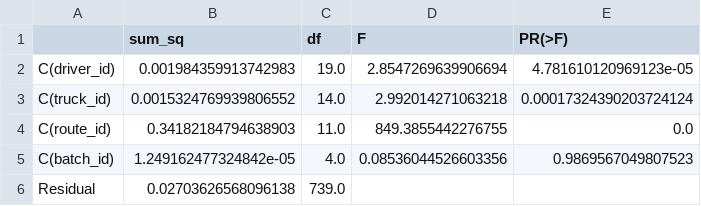
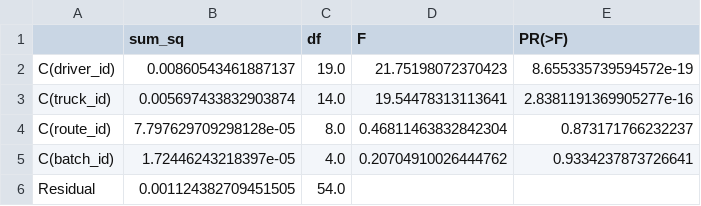
Before and after one commit to Aiklisolve/data_analysis, a CSV file: data/ANOVA_Report/ANOVA_Table.csv, drawn as a sheet.

```diff
--- a/data/ANOVA_Report/ANOVA_Table.csv
+++ b/data/ANOVA_Report/ANOVA_Table.csv
@@ -1,6 +1,6 @@
 ,sum_sq,df,F,PR(>F)
-C(driver_id),0.001984359913742983,19.0,2.8547269639906694,4.781610120969123e-05
-C(truck_id),0.0015324769939806552,14.0,2.992014271063218,0.00017324390203724124
-C(route_id),0.34182184794638903,11.0,849.3855442276755,0.0
-C(batch_id),1.249162477324842e-05,4.0,0.08536044526603356,0.9869567049807523
-Residual,0.02703626568096138,739.0,,
+C(driver_id),0.00860543461887137,19.0,21.75198072370423,8.655335739594572e-19
+C(truck_id),0.005697433832903874,14.0,19.54478313113641,2.8381191369905277e-16
+C(route_id),7.797629709298128e-05,8.0,0.46811463832842304,0.873171766232237
+C(batch_id),1.72446243218397e-05,4.0,0.20704910026444762,0.9334237873726641
+Residual,0.001124382709451505,54.0,,
```
Also changed, not shown: data/RCA_Report/RCA_Report.csv, data/RCA_Report/batch_rcas.csv, 20 other files.
